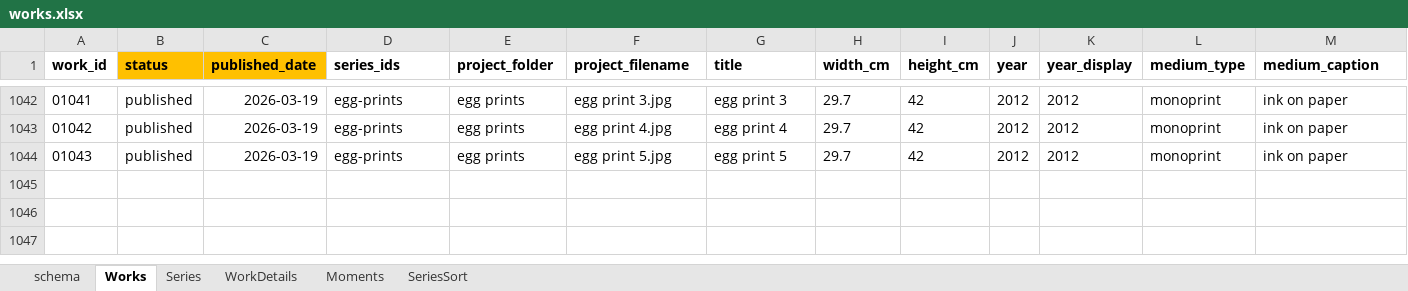
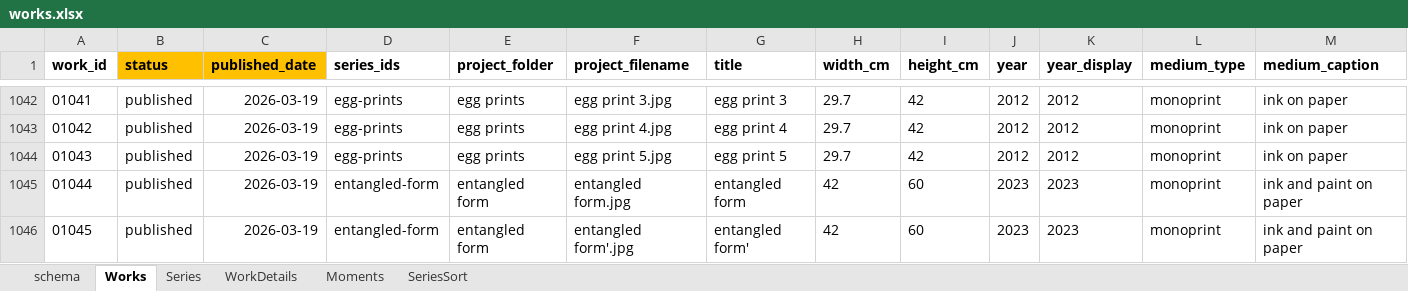
Before and after one commit to dotlineform/dotlineform-site, an Excel workbook: data/works.xlsx, sheet Works, drawn as a sheet; only a part is shown, gaps mark what is left out; values as stored, in another font and other column widths than the file's, no borders; rows hold the shown columns only; the diff names each change by its address in the sheet, - before the commit and + after, or states it on an @@ line.

Commit message:
published work

```diff
--- a/data/works.xlsx (sheet Works)
+++ b/data/works.xlsx (sheet Works)
+row 1045: 01044 | published | 2026-03-19 | entangled-form | entangled form | entangled form.jpg | entangled form | 42 | 60 | 2023 | 2023 | monoprint | ink and paint on paper
+row 1046: 01045 | published | 2026-03-19 | entangled-form | entangled form | entangled form'.jpg | entangled form' | 42 | 60 | 2023 | 2023 | monoprint | ink and paint on paper
```
Also changed, not shown: sheet WorkDetails, sheet Series, 19 other files.
